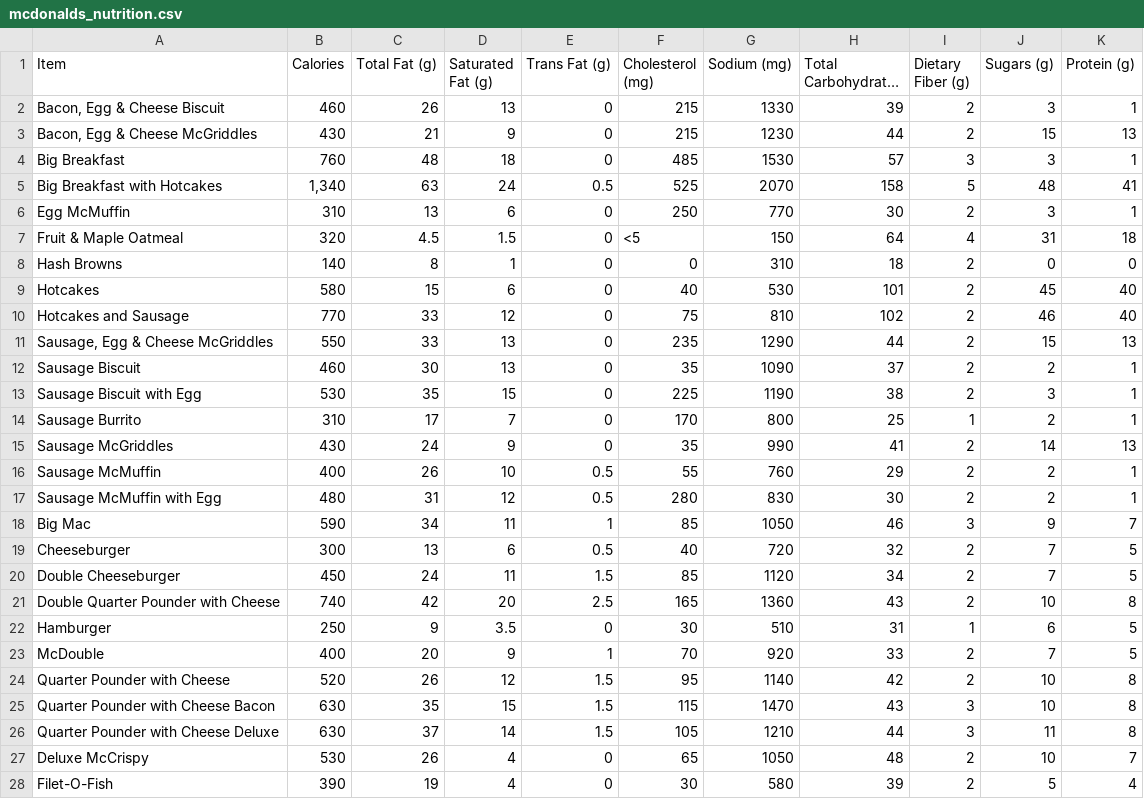
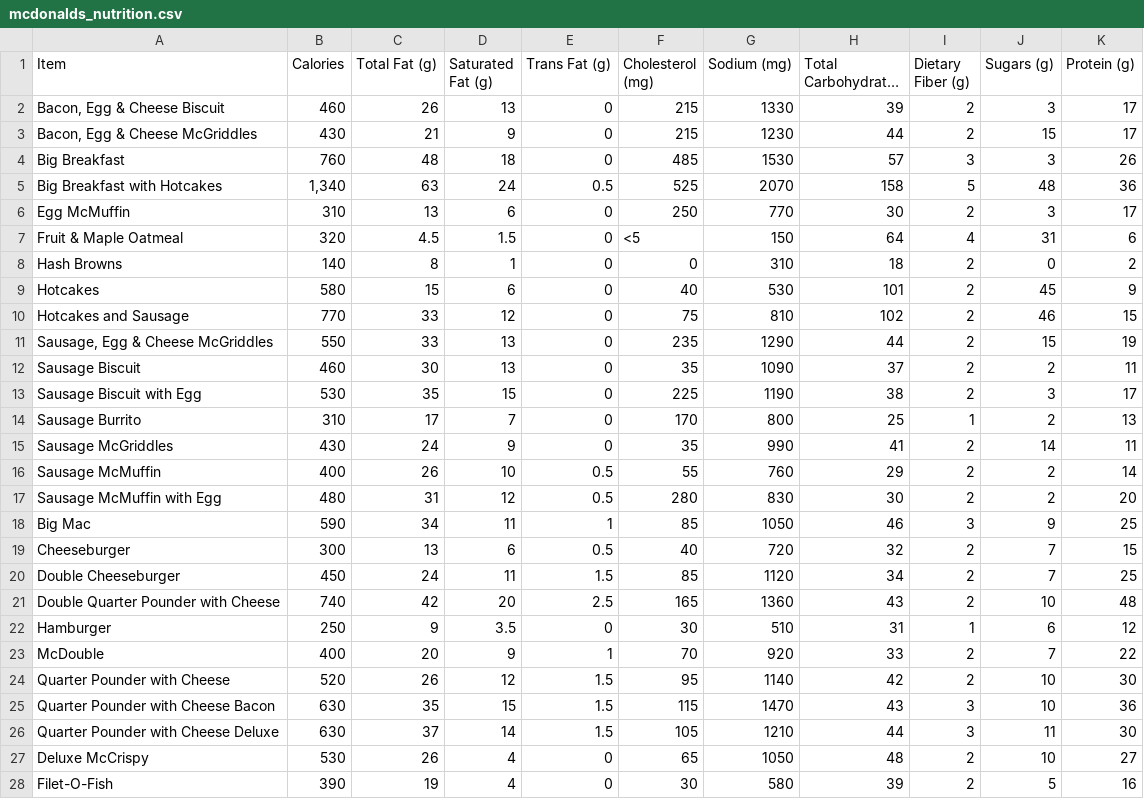
Before and after one commit to asmithh1005/empiricalproject, a CSV file: data/mcdonalds_nutrition.csv, drawn as a sheet; only a part is shown; long unchanged cells end in …; the diff covers the shown part only; the diff names each change by its address in the sheet, - before the commit and + after, or states it on an @@ line.

```diff
--- a/data/mcdonalds_nutrition.csv
+++ b/data/mcdonalds_nutrition.csv
-K2 (Protein (g)): 1
+K2 (Protein (g)): 17
-K3 (Protein (g)): 13
+K3 (Protein (g)): 17
-K4 (Protein (g)): 1
+K4 (Protein (g)): 26
-K5 (Protein (g)): 41
+K5 (Protein (g)): 36
-K6 (Protein (g)): 1
+K6 (Protein (g)): 17
-K7 (Protein (g)): 18
+K7 (Protein (g)): 6
-K8 (Protein (g)): 0
+K8 (Protein (g)): 2
-K9 (Protein (g)): 40
+K9 (Protein (g)): 9
-K10 (Protein (g)): 40
+K10 (Protein (g)): 15
-K11 (Protein (g)): 13
+K11 (Protein (g)): 19
-K12 (Protein (g)): 1
+K12 (Protein (g)): 11
-K13 (Protein (g)): 1
+K13 (Protein (g)): 17
-K14 (Protein (g)): 1
+K14 (Protein (g)): 13
-K15 (Protein (g)): 13
+K15 (Protein (g)): 11
-K16 (Protein (g)): 1
+K16 (Protein (g)): 14
-K17 (Protein (g)): 1
+K17 (Protein (g)): 20
-K18 (Protein (g)): 7
+K18 (Protein (g)): 25
-K19 (Protein (g)): 5
+K19 (Protein (g)): 15
-K20 (Protein (g)): 5
+K20 (Protein (g)): 25
-K21 (Protein (g)): 8
+K21 (Protein (g)): 48
-K22 (Protein (g)): 5
+K22 (Protein (g)): 12
-K23 (Protein (g)): 5
+K23 (Protein (g)): 22
-K24 (Protein (g)): 8
+K24 (Protein (g)): 30
-K25 (Protein (g)): 8
+K25 (Protein (g)): 36
-K26 (Protein (g)): 8
+K26 (Protein (g)): 30
-K27 (Protein (g)): 7
+K27 (Protein (g)): 27
-K28 (Protein (g)): 4
+K28 (Protein (g)): 16
```
Also changed, not shown: 151 edited cells elsewhere in this file, data/cleaned_nutrition_data.csv, data/complete_fast_food_data.csv, 11 other files.
